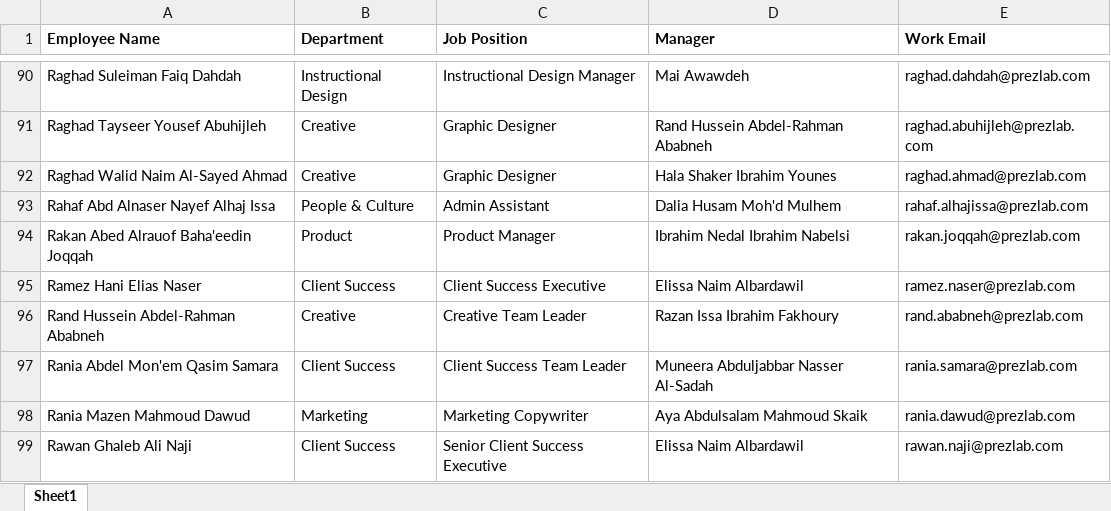
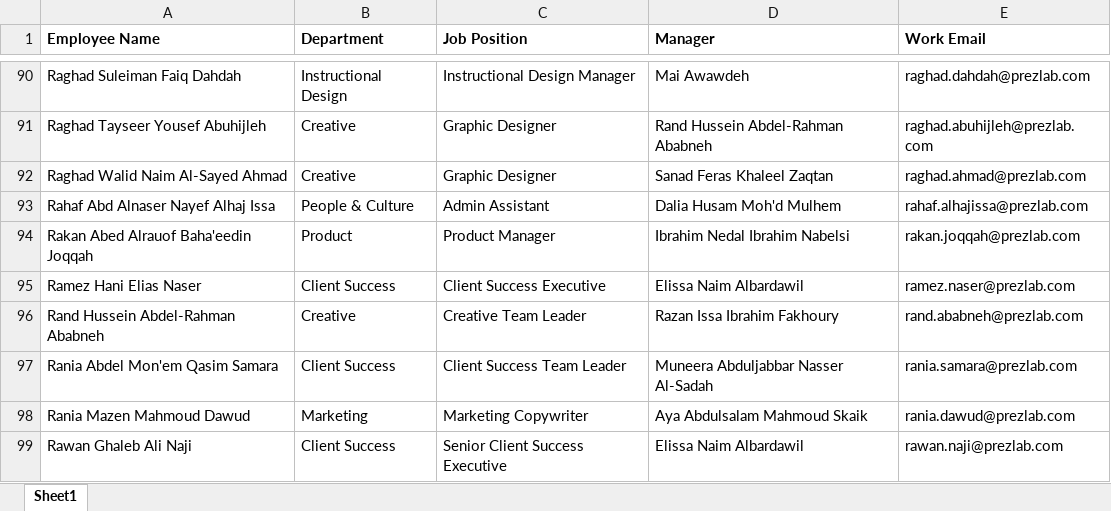
Before and after one commit to SFZPL/uhd, an Excel workbook: uhd_data.xlsx, sheet Sheet1, drawn as a sheet; only a part is shown, gaps mark what is left out; values as stored, in another font and other column widths than the file's, no borders; the diff names each change by its address in the sheet, - before the commit and + after, or states it on an @@ line.

Commit message:
Add files via upload

```diff
--- a/uhd_data.xlsx (sheet Sheet1)
+++ b/uhd_data.xlsx (sheet Sheet1)
-D92 (Manager): Hala Shaker Ibrahim Younes
+D92 (Manager): Sanad Feras Khaleel Zaqtan
```
